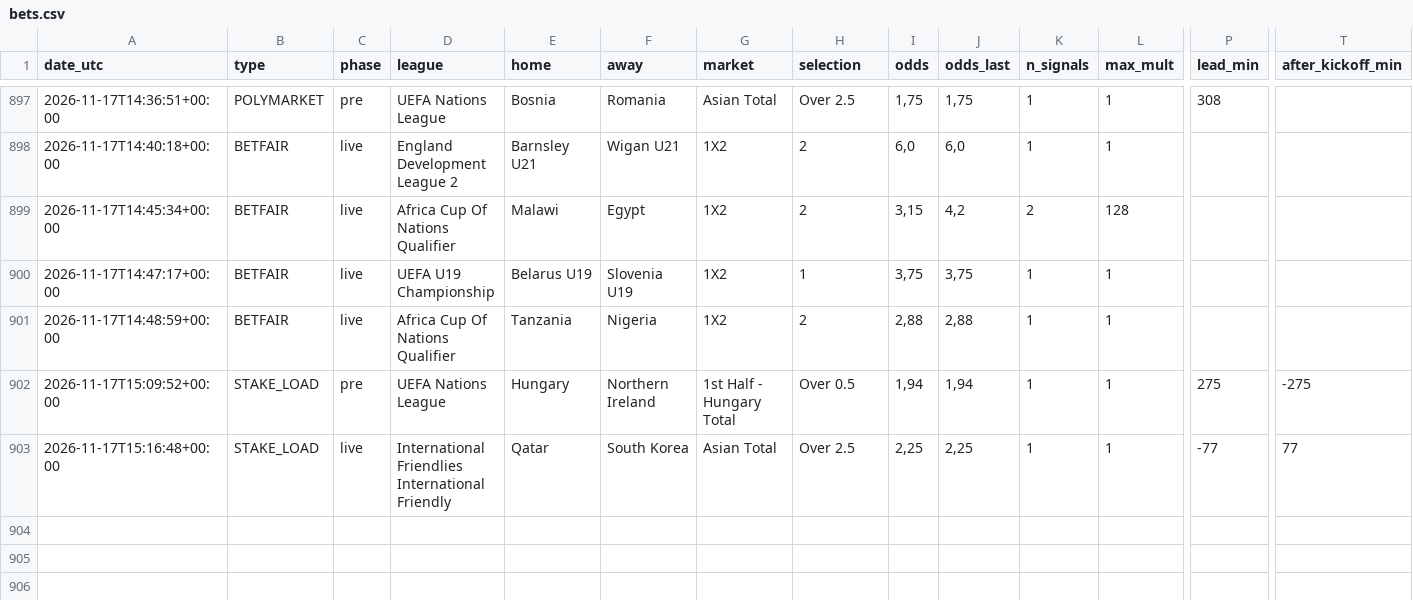
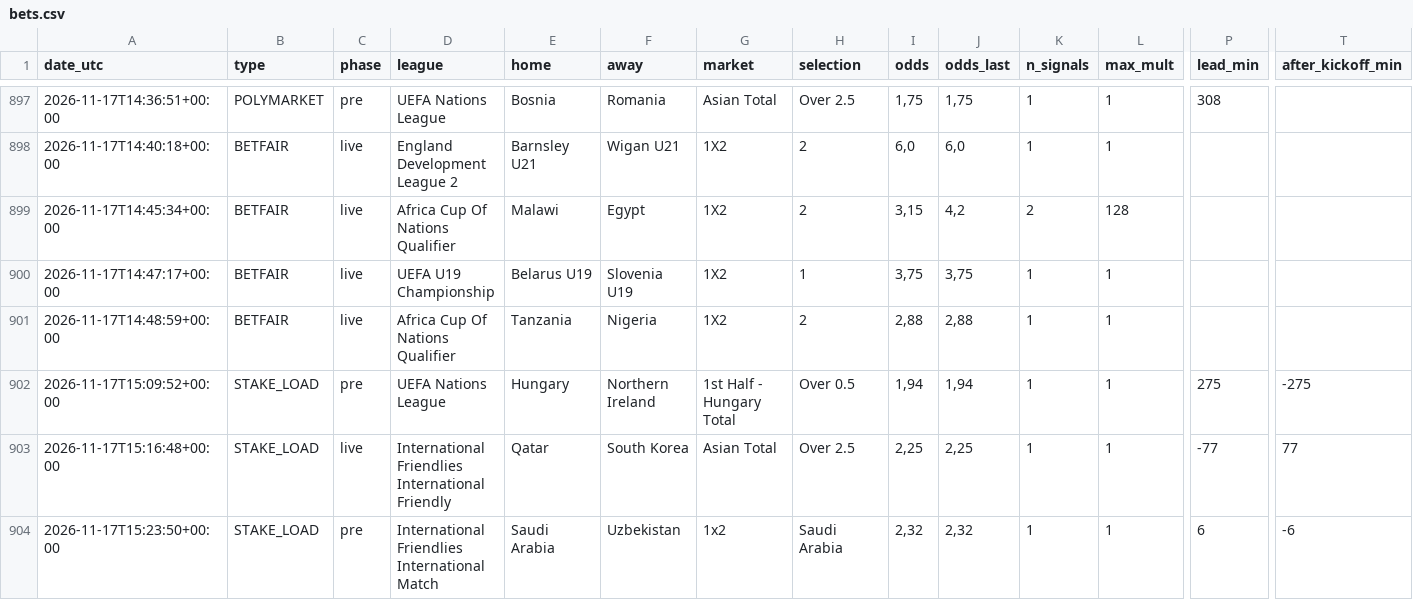
Before and after one commit to nunovinhas-creator/goal-roi, a CSV file: docs/bets.csv, drawn as a sheet; only a part is shown, gaps mark what is left out; rows hold the shown columns only; the diff names each change by its address in the sheet, - before the commit and + after, or states it on an @@ line.

```diff
--- a/docs/bets.csv
+++ b/docs/bets.csv
+row 904: 2026-11-17T15:23:50+00:00 | STAKE_LOAD | pre | International Friendlies International Match | Saudi Arabia | Uzbekistan | 1x2 | Saudi Arabia | 2,32 | 2,32 | 1 | 1 | 6 | -6
```
Also changed, not shown: 6 other files.
